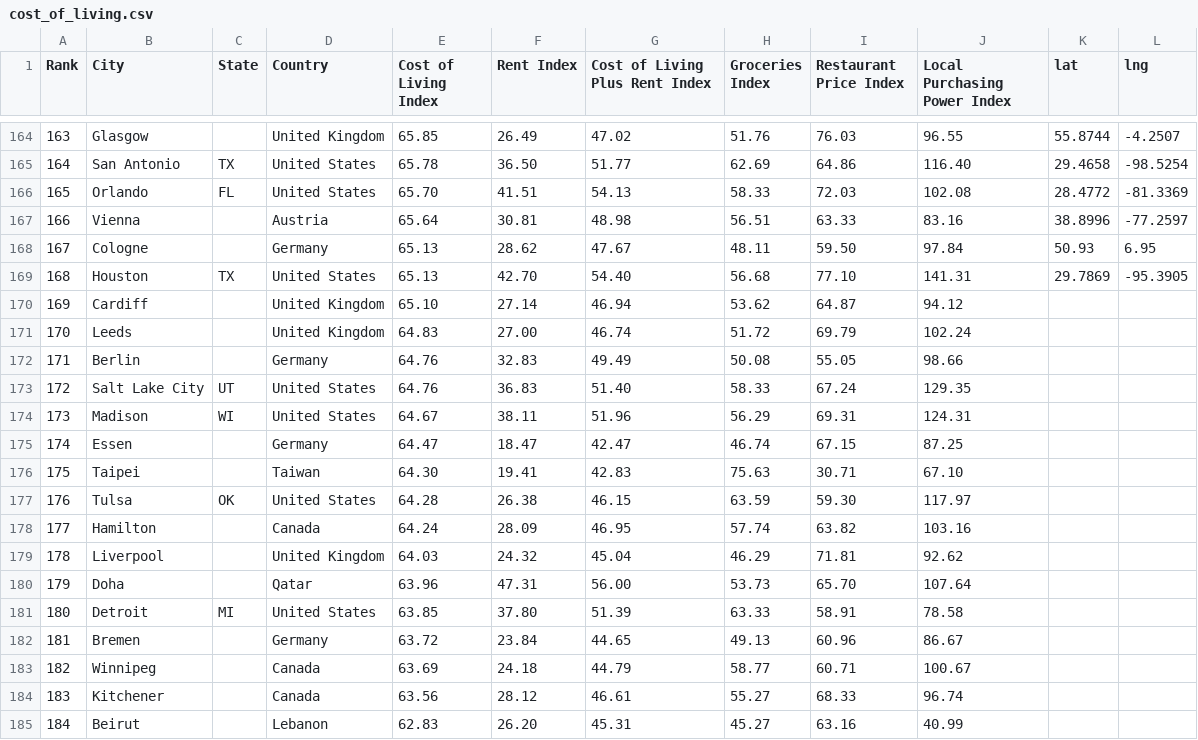
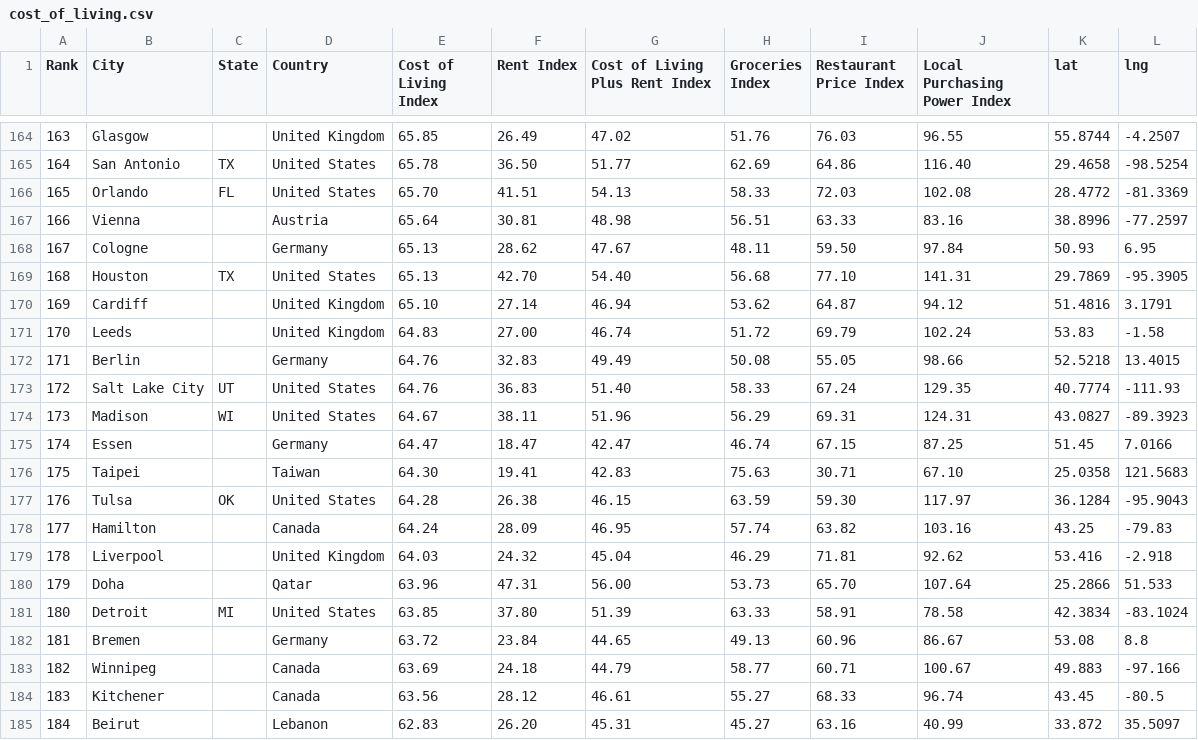
Before and after one commit to Colin-Lacey/VIsualizing-Cost-of-Living, a CSV file: cost_of_living.csv, drawn as a sheet; only a part is shown, gaps mark what is left out; the diff covers the shown part only.

```diff
--- a/cost_of_living.csv
+++ b/cost_of_living.csv
@@ -169,17 +169,17 @@ Rank,City,State,Country,Cost of Living Index,Rent Index,Cost of Living Plus Rent
 168,Houston,TX, United States,65.13,42.70,54.40,56.68,77.10,141.31,29.7869,-95.3905
-169,Cardiff,,United Kingdom,65.10,27.14,46.94,53.62,64.87,94.12
-170,Leeds,,United Kingdom,64.83,27.00,46.74,51.72,69.79,102.24
-171,Berlin,,Germany,64.76,32.83,49.49,50.08,55.05,98.66
-172,Salt Lake City,UT, United States,64.76,36.83,51.40,58.33,67.24,129.35
-173,Madison,WI, United States,64.67,38.11,51.96,56.29,69.31,124.31
-174,Essen,,Germany,64.47,18.47,42.47,46.74,67.15,87.25
-175,Taipei,,Taiwan,64.30,19.41,42.83,75.63,30.71,67.10
-176,Tulsa,OK, United States,64.28,26.38,46.15,63.59,59.30,117.97
-177,Hamilton,,Canada,64.24,28.09,46.95,57.74,63.82,103.16
-178,Liverpool,,United Kingdom,64.03,24.32,45.04,46.29,71.81,92.62
-179,Doha,,Qatar,63.96,47.31,56.00,53.73,65.70,107.64
-180,Detroit,MI, United States,63.85,37.80,51.39,63.33,58.91,78.58
-181,Bremen,,Germany,63.72,23.84,44.65,49.13,60.96,86.67
-182,Winnipeg,,Canada,63.69,24.18,44.79,58.77,60.71,100.67
-183,Kitchener,,Canada,63.56,28.12,46.61,55.27,68.33,96.74
-184,Beirut,,Lebanon,62.83,26.20,45.31,45.27,63.16,40.99
+169,Cardiff,,United Kingdom,65.10,27.14,46.94,53.62,64.87,94.12,51.4816,3.1791
+170,Leeds,,United Kingdom,64.83,27.00,46.74,51.72,69.79,102.24,53.83,-1.58
+171,Berlin,,Germany,64.76,32.83,49.49,50.08,55.05,98.66,52.5218,13.4015
+172,Salt Lake City,UT, United States,64.76,36.83,51.40,58.33,67.24,129.35,40.7774,-111.93
+173,Madison,WI, United States,64.67,38.11,51.96,56.29,69.31,124.31,43.0827,-89.3923
+174,Essen,,Germany,64.47,18.47,42.47,46.74,67.15,87.25,51.45,7.0166
+175,Taipei,,Taiwan,64.30,19.41,42.83,75.63,30.71,67.10,25.0358,121.5683
+176,Tulsa,OK, United States,64.28,26.38,46.15,63.59,59.30,117.97,36.1284,-95.9043
+177,Hamilton,,Canada,64.24,28.09,46.95,57.74,63.82,103.16,43.25,-79.83
+178,Liverpool,,United Kingdom,64.03,24.32,45.04,46.29,71.81,92.62,53.416,-2.918
+179,Doha,,Qatar,63.96,47.31,56.00,53.73,65.70,107.64,25.2866,51.533
+180,Detroit,MI, United States,63.85,37.80,51.39,63.33,58.91,78.58,42.3834,-83.1024
+181,Bremen,,Germany,63.72,23.84,44.65,49.13,60.96,86.67,53.08,8.8
+182,Winnipeg,,Canada,63.69,24.18,44.79,58.77,60.71,100.67,49.883,-97.166
+183,Kitchener,,Canada,63.56,28.12,46.61,55.27,68.33,96.74,43.45,-80.5
+184,Beirut,,Lebanon,62.83,26.20,45.31,45.27,63.16,40.99,33.872,35.5097
```
Also changed, not shown: 80 edited cells elsewhere in this file, 1 other file.
